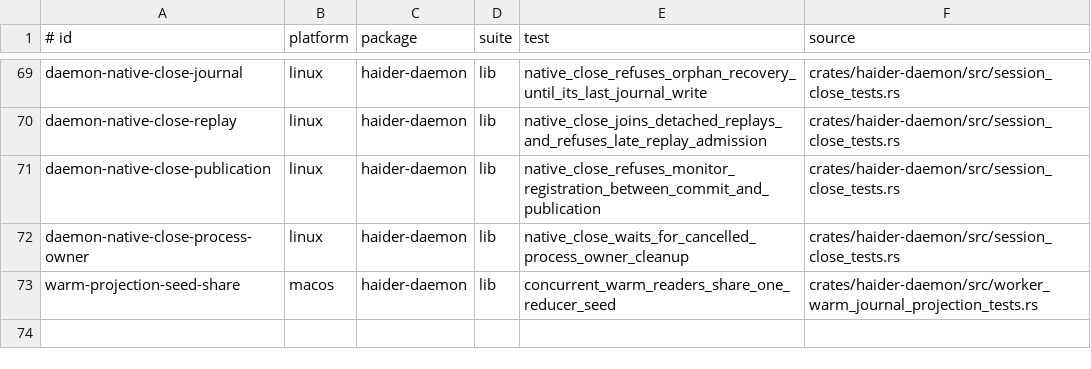
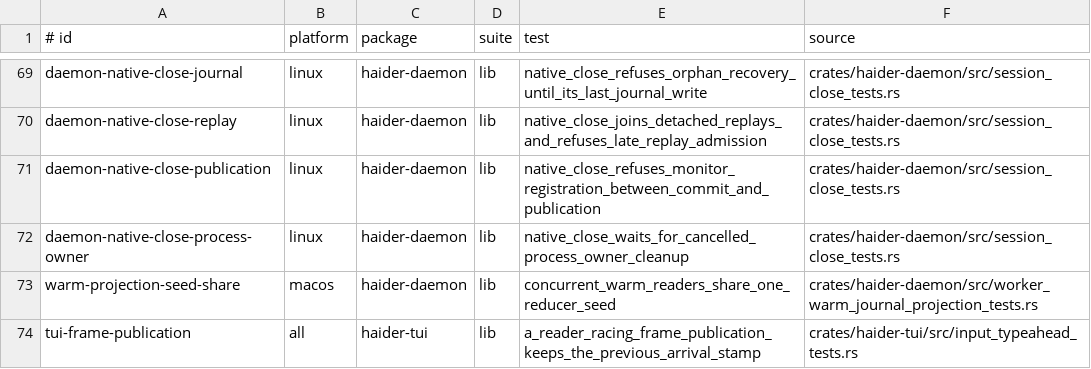
Before and after one commit to Rizzist/haider-agent, a TSV file: scripts/race-stress-cases.tsv, drawn as a sheet; only a part is shown, gaps mark what is left out.

Commit message:
Keep queued TUI input bound to presented targets
Rebase input across its own accepted cursor, focus and owner changes while
refusing outside transitions and confirmations of unpresented selections.
Preserve startup typing and show refusals immediately.

Require a 400 ms presentation dwell for pointer commits on new, restored
or replaced targets, and retire presses on focus changes. Track unresolved
asks and expose the visible spend-card owner seam for usage integration.

Admit pending SSH shells before negotiation so the dispatcher can receive
cancellation, bound pending requests, and cancel setup during shutdown.

```diff
--- a/scripts/race-stress-cases.tsv
+++ b/scripts/race-stress-cases.tsv
@@ -73 +73,2 @@ daemon-native-close-process-owner	linux	haider-daemon	lib	native_close_waits_for
 warm-projection-seed-share	macos	haider-daemon	lib	concurrent_warm_readers_share_one_reducer_seed	crates/haider-daemon/src/worker_warm_journal_projection_tests.rs
+tui-frame-publication	all	haider-tui	lib	a_reader_racing_frame_publication_keeps_the_previous_arrival_stamp	crates/haider-tui/src/input_typeahead_tests.rs
```
Also changed, not shown: 16 other files.
